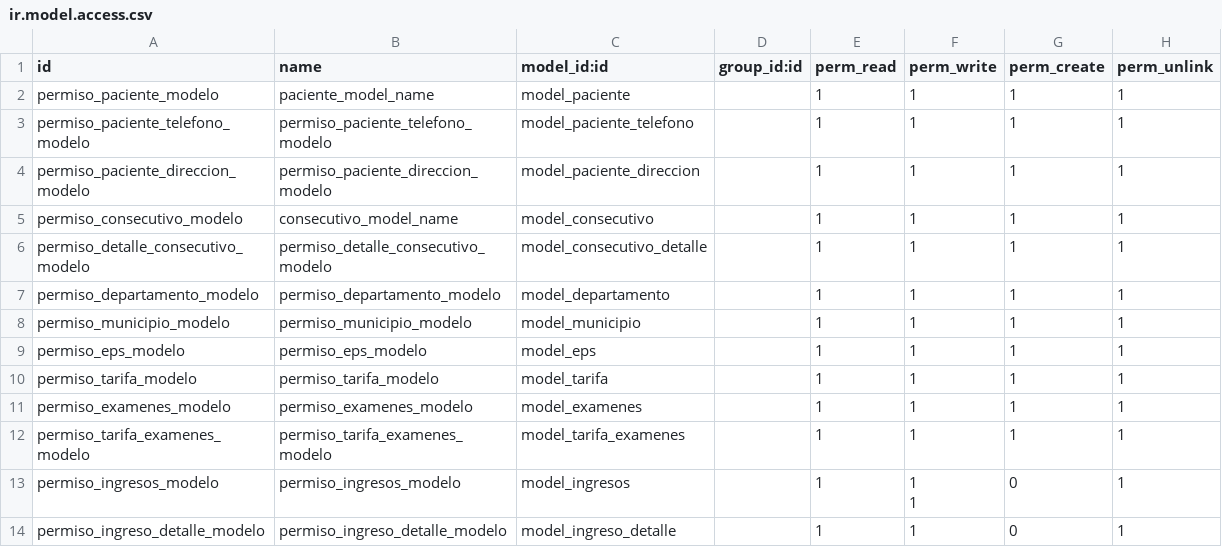
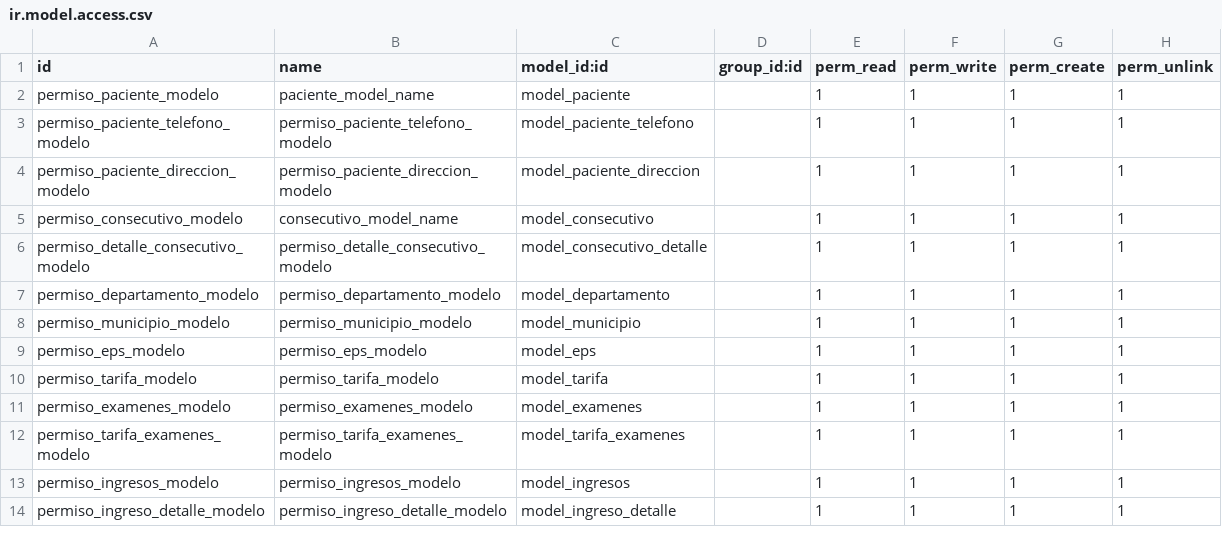
Before and after one commit to Victormmc143/Modulos, a CSV file: curso/security/ir.model.access.csv, drawn as a sheet.

```diff
--- a/curso/security/ir.model.access.csv
+++ b/curso/security/ir.model.access.csv
@@ -12,9 +12,3 @@ permiso_examenes_modelo,permiso_examenes_modelo,model_examenes,,1,1,1,1
 permiso_tarifa_examenes_modelo,permiso_tarifa_examenes_modelo,model_tarifa_examenes,,1,1,1,1
-permiso_ingresos_modelo,permiso_ingresos_modelo,model_ingresos,,1,"1
-
-1
-
-","0
-",1
-permiso_ingreso_detalle_modelo,permiso_ingreso_detalle_modelo,model_ingreso_detalle,,1,1,"0
-",1
+permiso_ingresos_modelo,permiso_ingresos_modelo,model_ingresos,,1,1,1,1
+permiso_ingreso_detalle_modelo,permiso_ingreso_detalle_modelo,model_ingreso_detalle,,1,1,1,1
```
Also changed, not shown: 3 other files.
